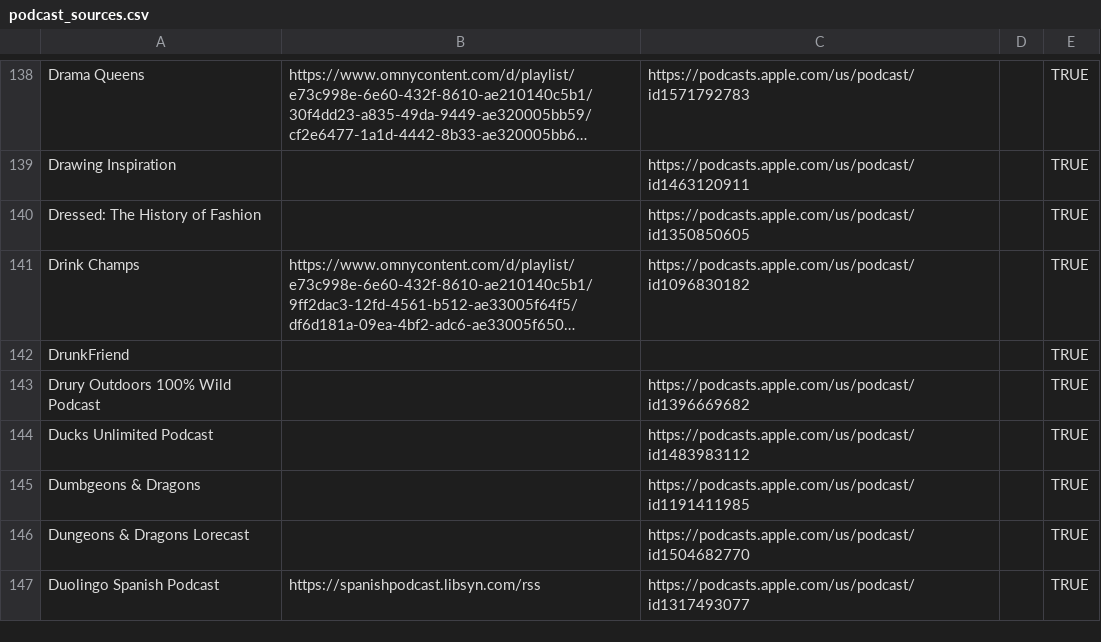
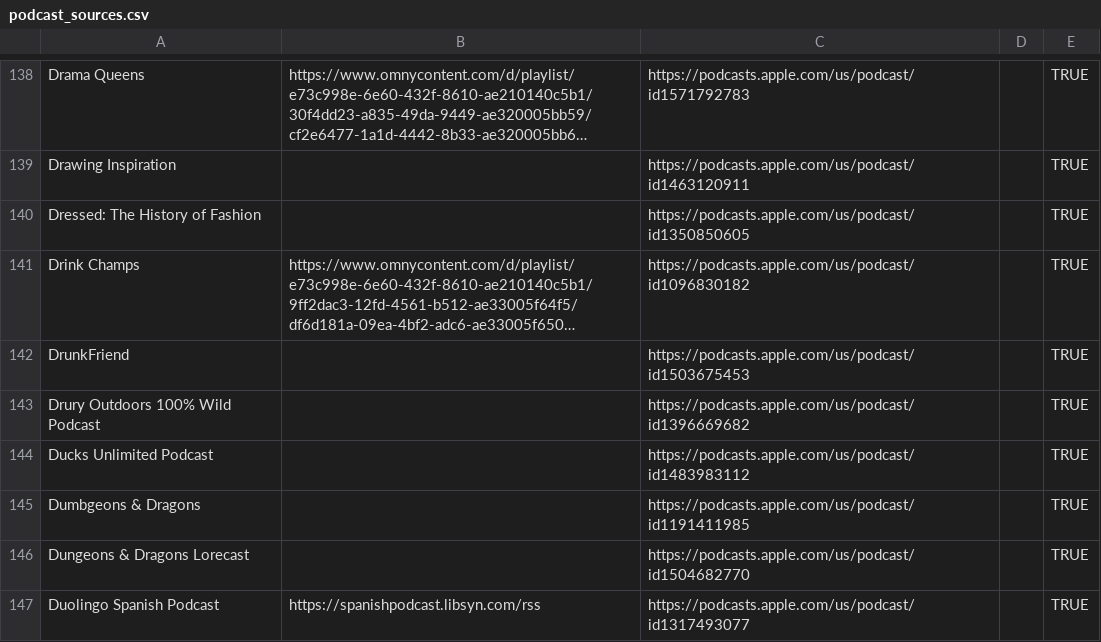
Before and after one commit to KenMercusLai/settings, a CSV file: podcast_sources.csv, drawn as a sheet; only a part is shown, gaps mark what is left out; long unchanged cells end in …; the diff names each change by its address in the sheet, - before the commit and + after, or states it on an @@ line.

Commit message:
Update podcast_sources.csv

```diff
--- a/podcast_sources.csv
+++ b/podcast_sources.csv
-C142: (empty)
+C142: https://podcasts.apple.com/us/podcast/id1503675453
```
